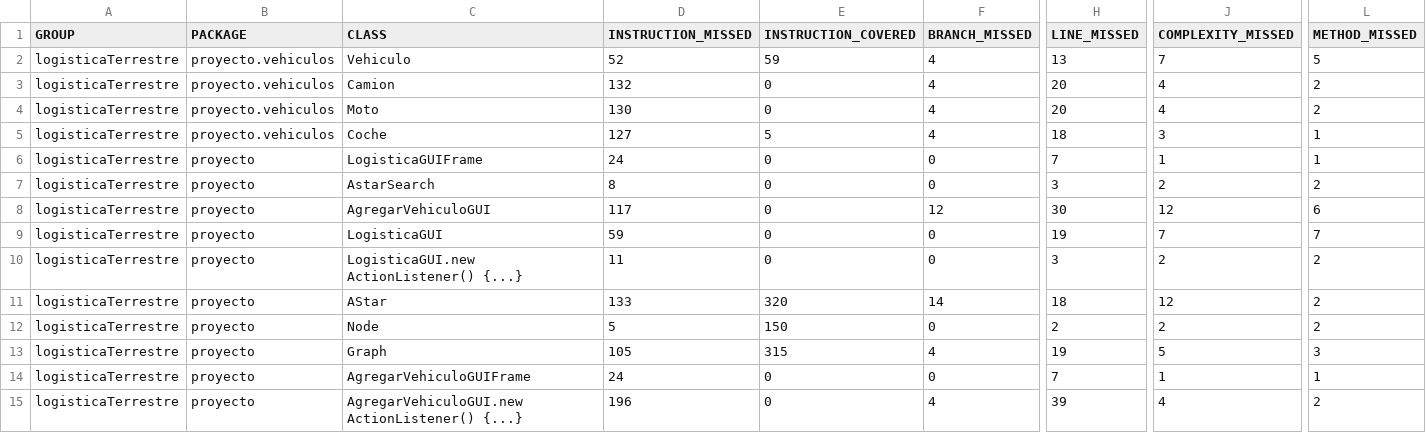
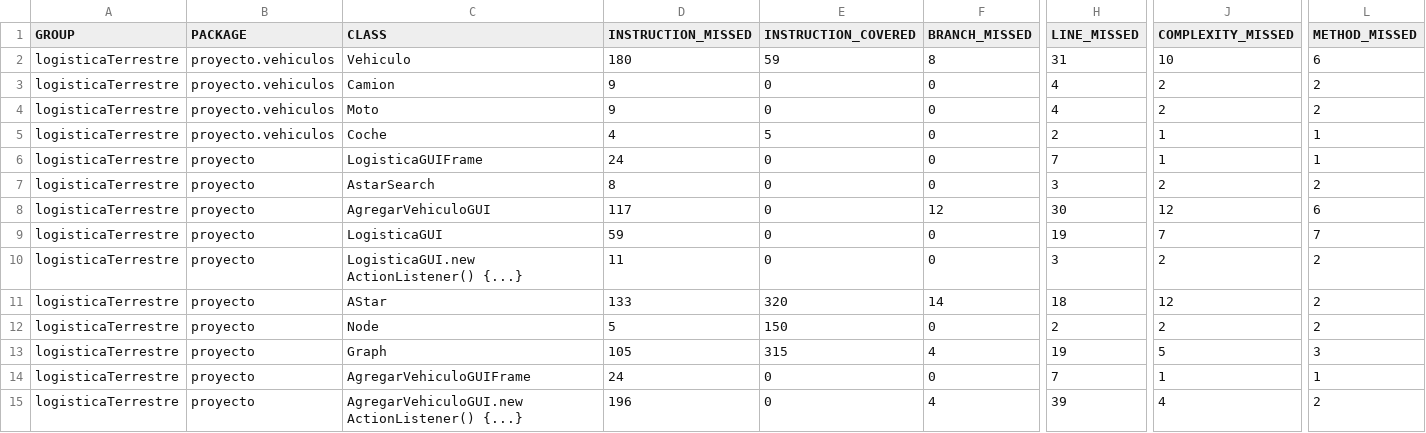
Before and after one commit to ldhLogistica/logisticaTerrestre, a CSV file: target/site/jacoco/jacoco.csv, drawn as a sheet; only a part is shown, gaps mark what is left out; the diff names each change by its address in the sheet, - before the commit and + after, or states it on an @@ line.

```diff
--- a/target/site/jacoco/jacoco.csv
+++ b/target/site/jacoco/jacoco.csv
-D2 (INSTRUCTION_MISSED): 52
+D2 (INSTRUCTION_MISSED): 180
-F2 (BRANCH_MISSED): 4
+F2 (BRANCH_MISSED): 8
-H2 (LINE_MISSED): 13
+H2 (LINE_MISSED): 31
-J2 (COMPLEXITY_MISSED): 7
+J2 (COMPLEXITY_MISSED): 10
-L2 (METHOD_MISSED): 5
+L2 (METHOD_MISSED): 6
-D3 (INSTRUCTION_MISSED): 132
+D3 (INSTRUCTION_MISSED): 9
-F3:F5 (BRANCH_MISSED): 4
+F3:F5 (BRANCH_MISSED): 0
-H3:H4 (LINE_MISSED): 20
+H3:H4 (LINE_MISSED): 4
-J3:J4 (COMPLEXITY_MISSED): 4
+J3:J4 (COMPLEXITY_MISSED): 2
-D4 (INSTRUCTION_MISSED): 130
+D4 (INSTRUCTION_MISSED): 9
-D5 (INSTRUCTION_MISSED): 127
+D5 (INSTRUCTION_MISSED): 4
-H5 (LINE_MISSED): 18
+H5 (LINE_MISSED): 2
-J5 (COMPLEXITY_MISSED): 3
+J5 (COMPLEXITY_MISSED): 1
```
Also changed, not shown: 24 other files.
